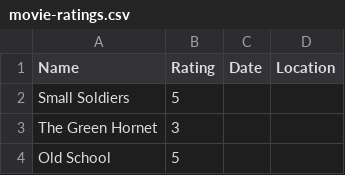
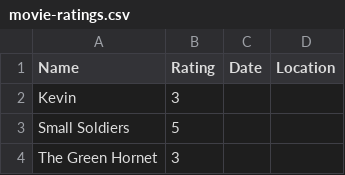
Before and after one commit to rajBar/movies, a CSV file: _data/movie-ratings.csv, drawn as a sheet; only a part is shown; the shorter side is filled out with more unchanged rows.

Commit message:
added Kevin  to movie list

```diff
--- a/_data/movie-ratings.csv
+++ b/_data/movie-ratings.csv
@@ -1,2 +1,3 @@
 Name,Rating,Date,Location
+Kevin , 3
 Small Soldiers, 5
```
